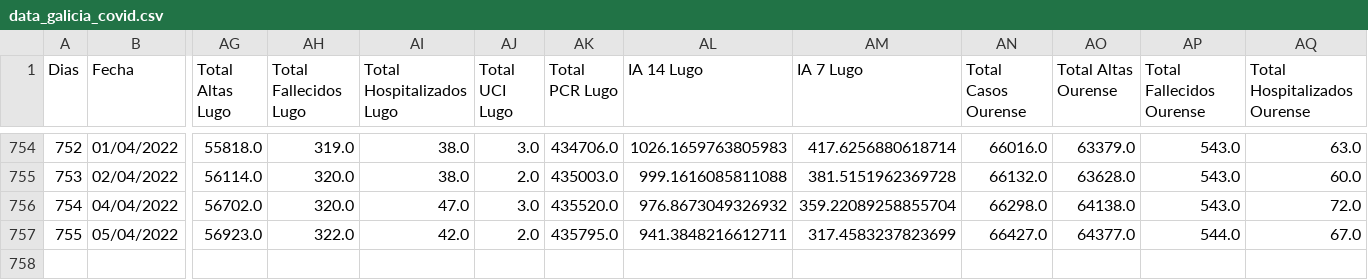
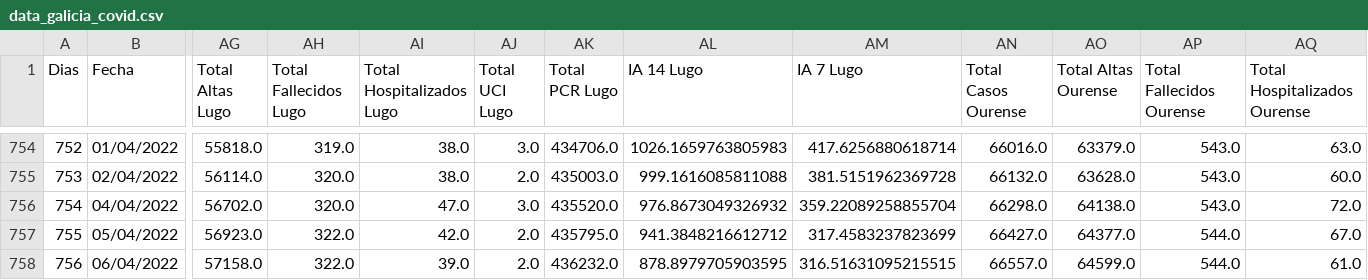
Before and after one commit to dgarcoe/COVID19_Galicia, a CSV file: data_galicia_covid.csv, drawn as a sheet; only a part is shown, gaps mark what is left out; rows hold the shown columns only; the diff names each change by its address in the sheet, - before the commit and + after, or states it on an @@ line.

Commit message:
Added data

```diff
--- a/data_galicia_covid.csv
+++ b/data_galicia_covid.csv
-AL757 (IA 14 Lugo): 941.3848216612711
+AL757 (IA 14 Lugo): 941.3848216612712
+row 758: 756 | 06/04/2022 | 57158.0 | 322.0 | 39.0 | 2.0 | 436232.0 | 878.8979705903595 | 316.51631095215515 | 66557.0 | 64599.0 | 544.0 | 61.0
```
Also changed, not shown: 17 other files.
